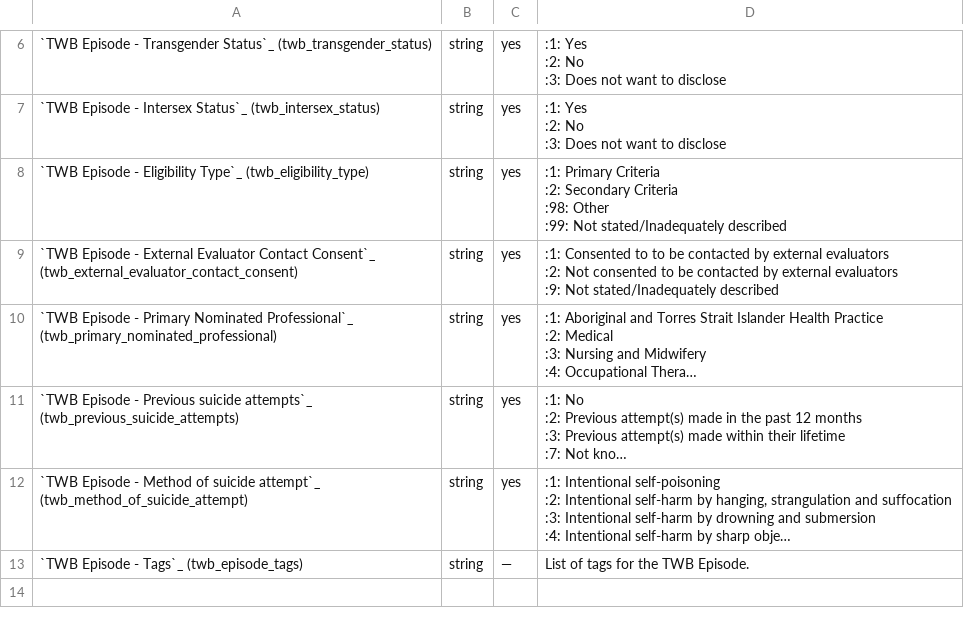
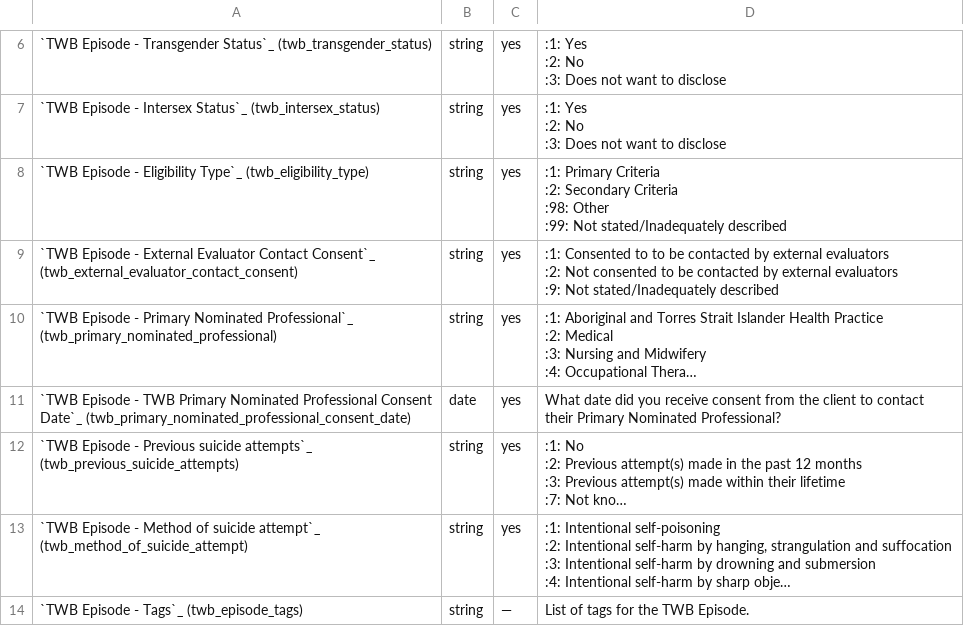
Before and after one commit to logicly-au/pmhc-mds-spec-wayback, a CSV file: doc/data-specification/record/twb-episode.csv, drawn as a sheet; only a part is shown, gaps mark what is left out; long unchanged cells end in …; the diff names each change by its address in the sheet, - before the commit and + after, or states it on an @@ line.

Commit message:
Adding TWB Primary Nominated Professional Consent Date.

```diff
--- a/doc/data-specification/record/twb-episode.csv
+++ b/doc/data-specification/record/twb-episode.csv
+row 11: `TWB Episode - TWB Primary Nominated Professional Consent Date`_ (twb_primary_nominated_professional_consent_date) | date | yes | What date did you receive consent from the client to contact their Primary Nominated Professional?
```
Also changed, not shown: doc/data-specification/_data/clients.csv, doc/data-specification/_data/episodes.csv, 36 other files.
